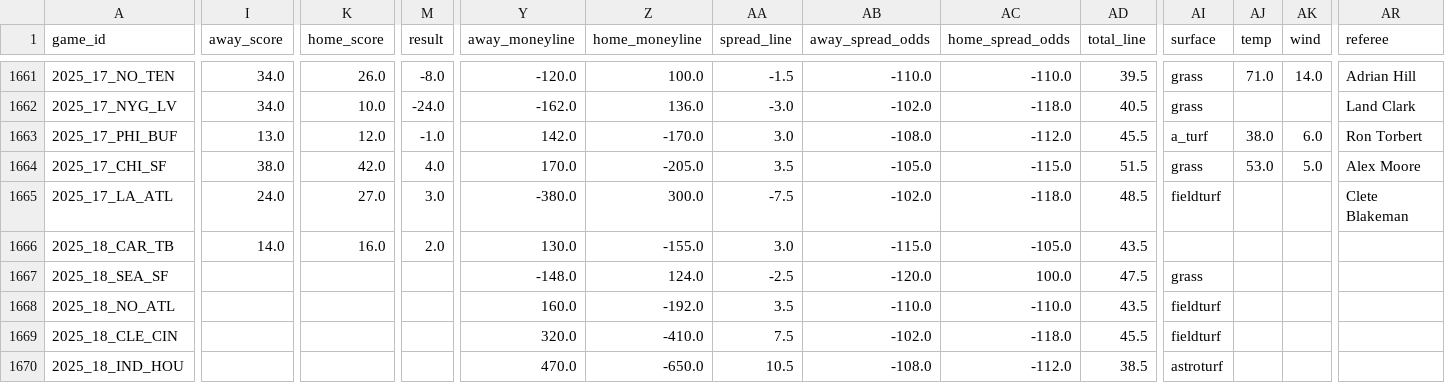
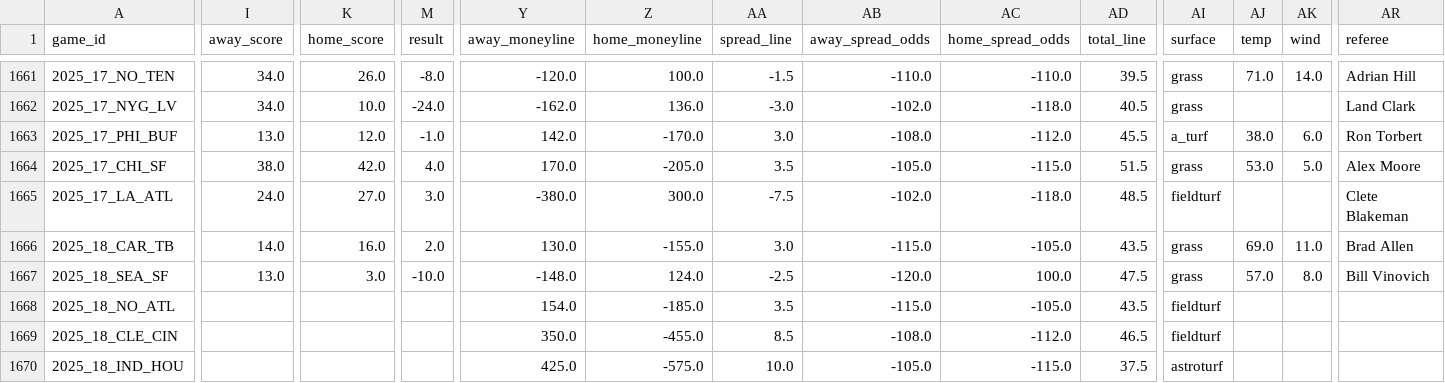
Before and after one commit to gmalbert/nfl-predictions, a CSV file: data_files/nfl_games_historical.csv, drawn as a sheet; only a part is shown, gaps mark what is left out; the diff covers the shown part only; the diff names each change by its address in the sheet, - before the commit and + after, or states it on an @@ line.

Commit message:
Fix to upcoming games and dealt with 2025 games being played in 2026

```diff
--- a/data_files/nfl_games_historical.csv
+++ b/data_files/nfl_games_historical.csv
-AI1666 (surface): (empty)
+AI1666 (surface): grass
-AJ1666 (temp): (empty)
+AJ1666 (temp): 69.0
-AK1666 (wind): (empty)
+AK1666 (wind): 11.0
-AR1666 (referee): (empty)
+AR1666 (referee): Brad Allen
-I1667 (away_score): (empty)
+I1667 (away_score): 13.0
-K1667 (home_score): (empty)
+K1667 (home_score): 3.0
-M1667 (result): (empty)
+M1667 (result): -10.0
-AJ1667 (temp): (empty)
+AJ1667 (temp): 57.0
-AK1667 (wind): (empty)
+AK1667 (wind): 8.0
-AR1667 (referee): (empty)
+AR1667 (referee): Bill Vinovich
-Y1668 (away_moneyline): 160.0
+Y1668 (away_moneyline): 154.0
-Z1668 (home_moneyline): -192.0
+Z1668 (home_moneyline): -185.0
-AB1668 (away_spread_odds): -110.0
+AB1668 (away_spread_odds): -115.0
-AC1668 (home_spread_odds): -110.0
+AC1668 (home_spread_odds): -105.0
-Y1669 (away_moneyline): 320.0
+Y1669 (away_moneyline): 350.0
-Z1669 (home_moneyline): -410.0
+Z1669 (home_moneyline): -455.0
-AA1669 (spread_line): 7.5
+AA1669 (spread_line): 8.5
-AB1669 (away_spread_odds): -102.0
+AB1669 (away_spread_odds): -108.0
-AC1669 (home_spread_odds): -118.0
+AC1669 (home_spread_odds): -112.0
-AD1669 (total_line): 45.5
+AD1669 (total_line): 46.5
-Y1670 (away_moneyline): 470.0
+Y1670 (away_moneyline): 425.0
-Z1670 (home_moneyline): -650.0
+Z1670 (home_moneyline): -575.0
-AA1670 (spread_line): 10.5
+AA1670 (spread_line): 10.0
-AB1670 (away_spread_odds): -108.0
+AB1670 (away_spread_odds): -105.0
-AC1670 (home_spread_odds): -112.0
+AC1670 (home_spread_odds): -115.0
-AD1670 (total_line): 38.5
+AD1670 (total_line): 37.5
```
Also changed, not shown: 57 edited cells elsewhere in this file, data_files/model_feature_importances.csv, 6 other files.
